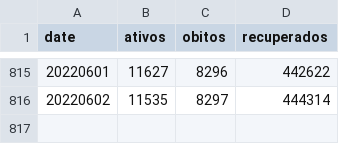
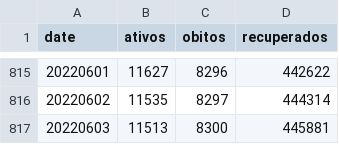
Before and after one commit to eliaskrainski/covid19misc, a CSV file: covid19time/data/boletinsSMCuritiba.csv, drawn as a sheet; only a part is shown, gaps mark what is left out.

Commit message:
update cwb boletins

```diff
--- a/covid19time/data/boletinsSMCuritiba.csv
+++ b/covid19time/data/boletinsSMCuritiba.csv
@@ -816 +816,2 @@ date,ativos,obitos,recuperados
 20220602,11535,8297,444314
+20220603,11513,8300,445881
```
Also changed, not shown: data/boletinsSMCuritiba.csv.
